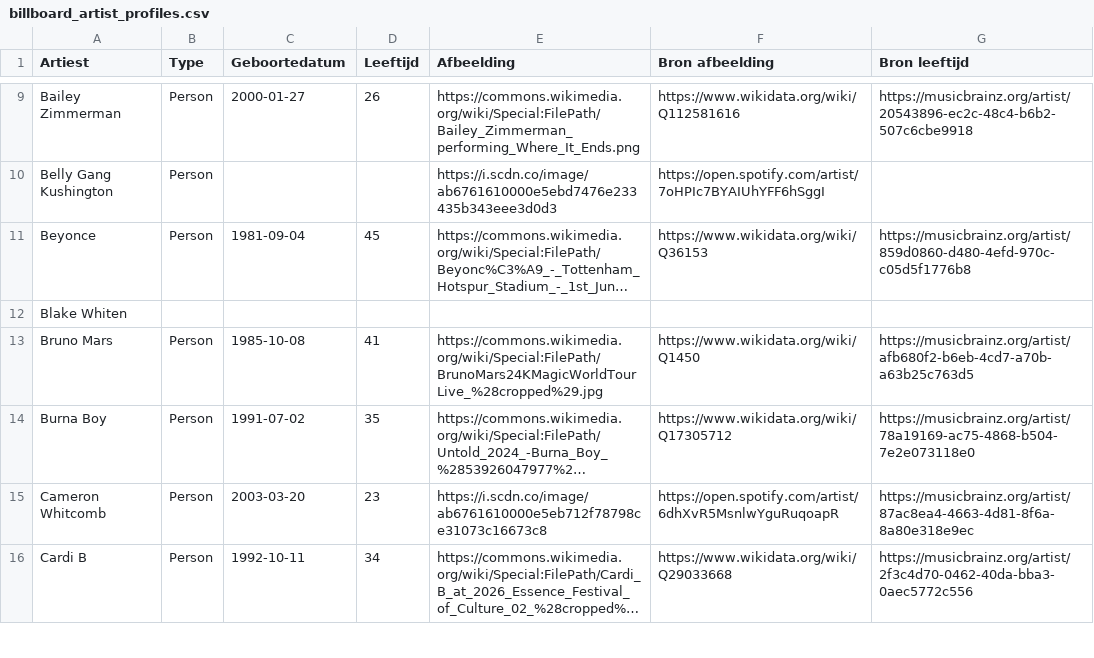
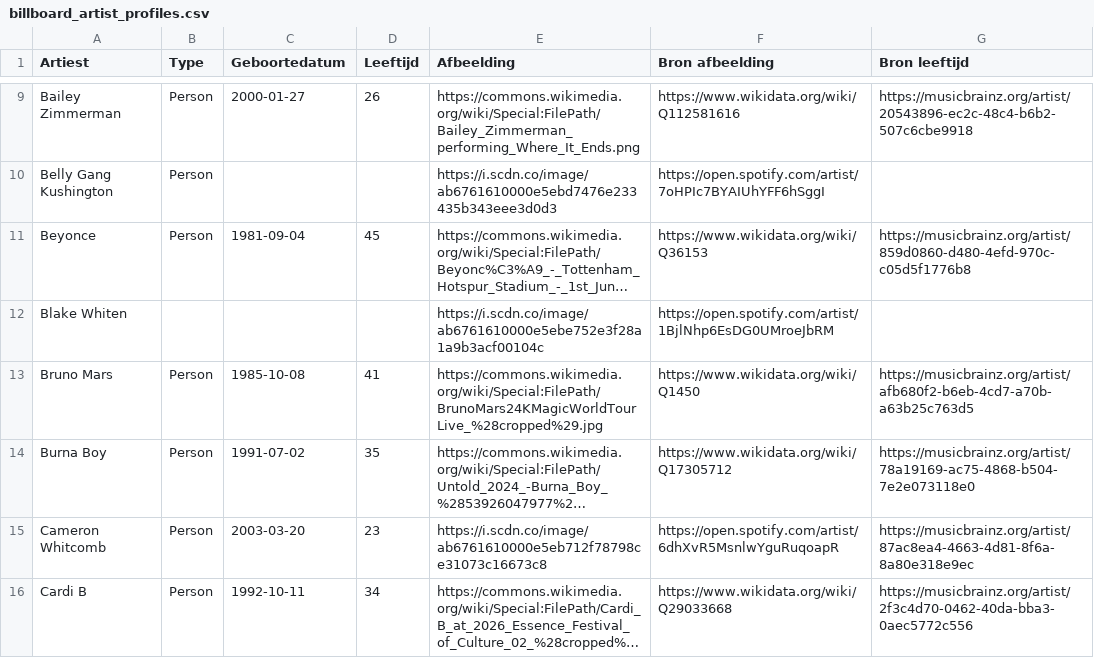
Before and after one commit to seppegoossens99-eng/billboard-hot-100-reversed, a CSV file: billboard_artist_profiles.csv, drawn as a sheet; only a part is shown, gaps mark what is left out; long unchanged cells end in …; the diff names each change by its address in the sheet, - before the commit and + after, or states it on an @@ line.

```diff
--- a/billboard_artist_profiles.csv
+++ b/billboard_artist_profiles.csv
-E12 (Afbeelding): (empty)
+E12 (Afbeelding): https://i.scdn.co/image/ab6761610000e5ebe752e3f28a1a9b3acf00104c
-F12 (Bron afbeelding): (empty)
+F12 (Bron afbeelding): https://open.spotify.com/artist/1BjlNhp6EsDG0UMroeJbRM
```
Also changed, not shown: 1 other file.
